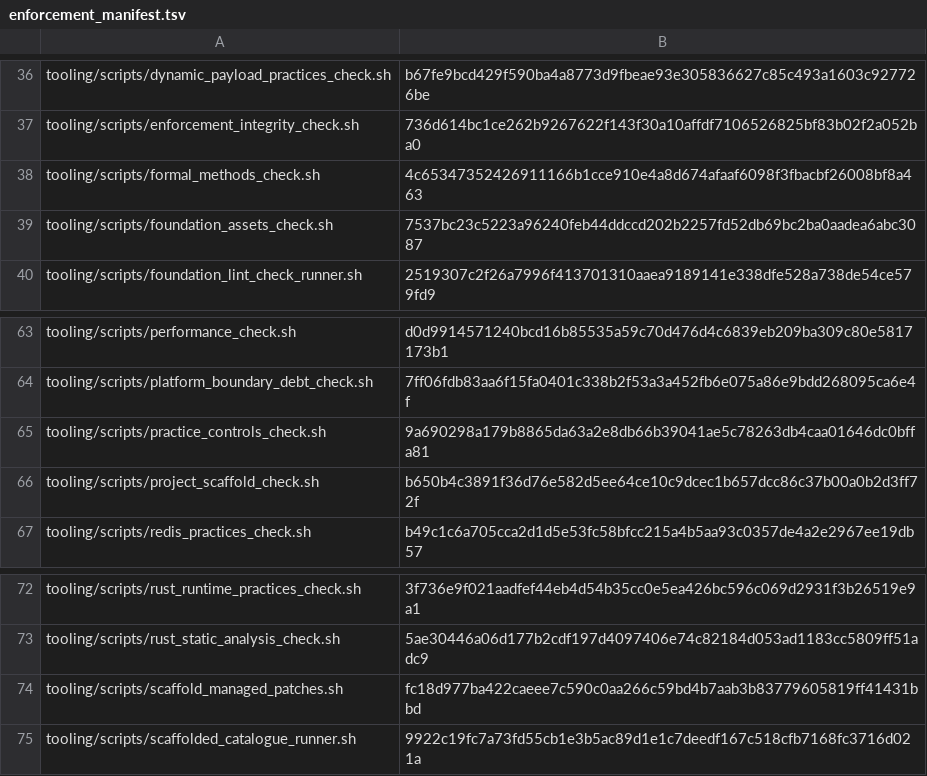
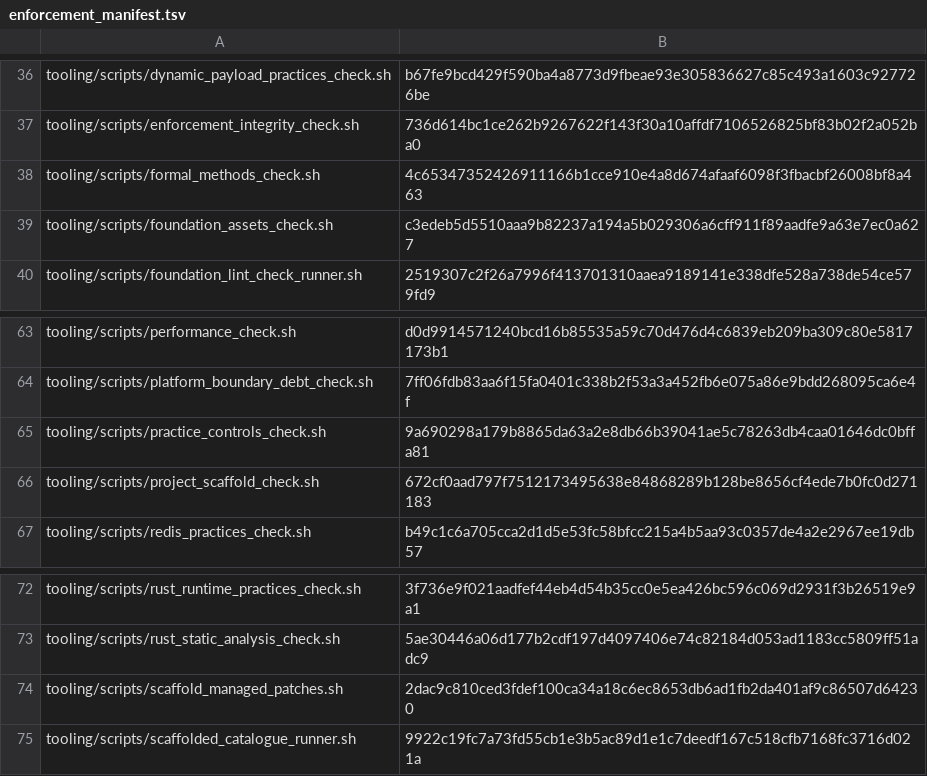
Before and after one commit to nmxmxh/foundation, a TSV file: tooling/enforcement_manifest.tsv, drawn as a sheet; only a part is shown, gaps mark what is left out.

```diff
--- a/tooling/enforcement_manifest.tsv
+++ b/tooling/enforcement_manifest.tsv
@@ -38,3 +38,3 @@ tooling/scripts/enforcement_integrity_check.sh	736d614bc1ce262b9267622f143f30a10
 tooling/scripts/formal_methods_check.sh	4c65347352426911166b1cce910e4a8d674afaaf6098f3fbacbf26008bf8a463
-tooling/scripts/foundation_assets_check.sh	7537bc23c5223a96240feb44ddccd202b2257fd52db69bc2ba0aadea6abc3087
+tooling/scripts/foundation_assets_check.sh	c3edeb5d5510aaa9b82237a194a5b029306a6cff911f89aadfe9a63e7ec0a627
 tooling/scripts/foundation_lint_check_runner.sh	2519307c2f26a7996f413701310aaea9189141e338dfe528a738de54ce579fd9
@@ -65,3 +65,3 @@ tooling/scripts/platform_boundary_debt_check.sh	7ff06fdb83aa6f15fa0401c338b2f53a
 tooling/scripts/practice_controls_check.sh	9a690298a179b8865da63a2e8db66b39041ae5c78263db4caa01646dc0bffa81
-tooling/scripts/project_scaffold_check.sh	b650b4c3891f36d76e582d5ee64ce10c9dcec1b657dcc86c37b00a0b2d3ff72f
+tooling/scripts/project_scaffold_check.sh	672cf0aad797f7512173495638e84868289b128be8656cf4ede7b0fc0d271183
 tooling/scripts/redis_practices_check.sh	b49c1c6a705cca2d1d5e53fc58bfcc215a4b5aa93c0357de4a2e2967ee19db57
@@ -73,3 +73,3 @@ tooling/scripts/rust_runtime_practices_check.sh	3f736e9f021aadfef44eb4d54b35cc0e
 tooling/scripts/rust_static_analysis_check.sh	5ae30446a06d177b2cdf197d4097406e74c82184d053ad1183cc5809ff51adc9
-tooling/scripts/scaffold_managed_patches.sh	fc18d977ba422caeee7c590c0aa266c59bd4b7aab3b83779605819ff41431bbd
+tooling/scripts/scaffold_managed_patches.sh	2dac9c810ced3fdef100ca34a18c6ec8653db6ad1fb2da401af9c86507d64230
 tooling/scripts/scaffolded_catalogue_runner.sh	9922c19fc7a73fd55cb1e3b5ac89d1e1c7deedf167c518cfb7168fc3716d021a
```
Also changed, not shown: 27 other files.
